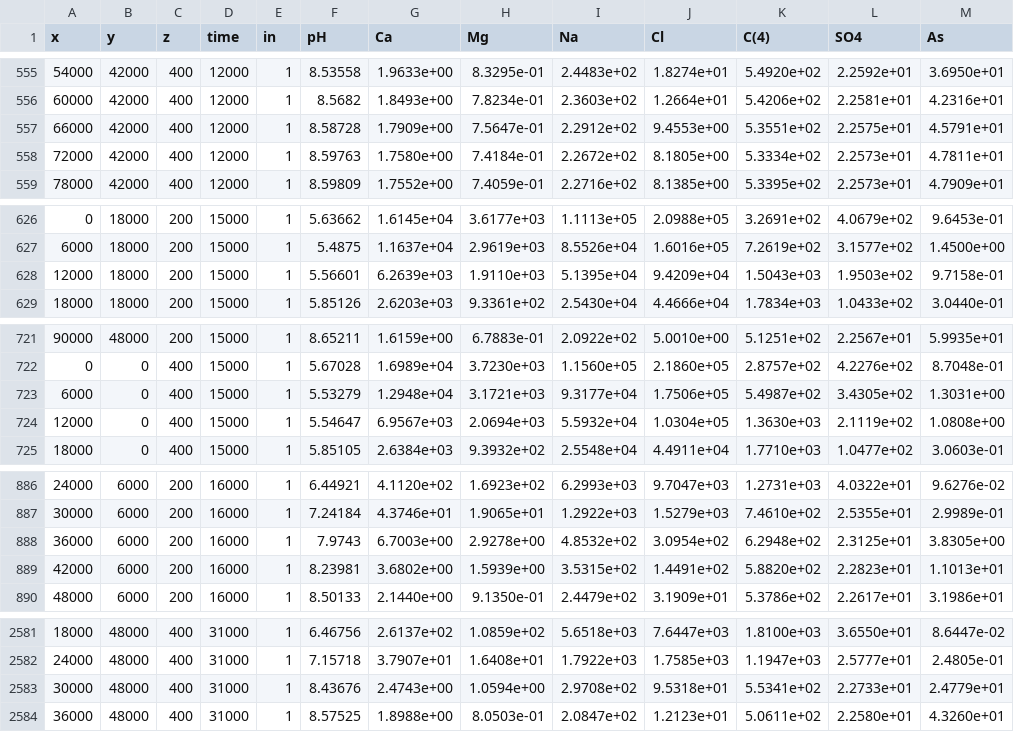
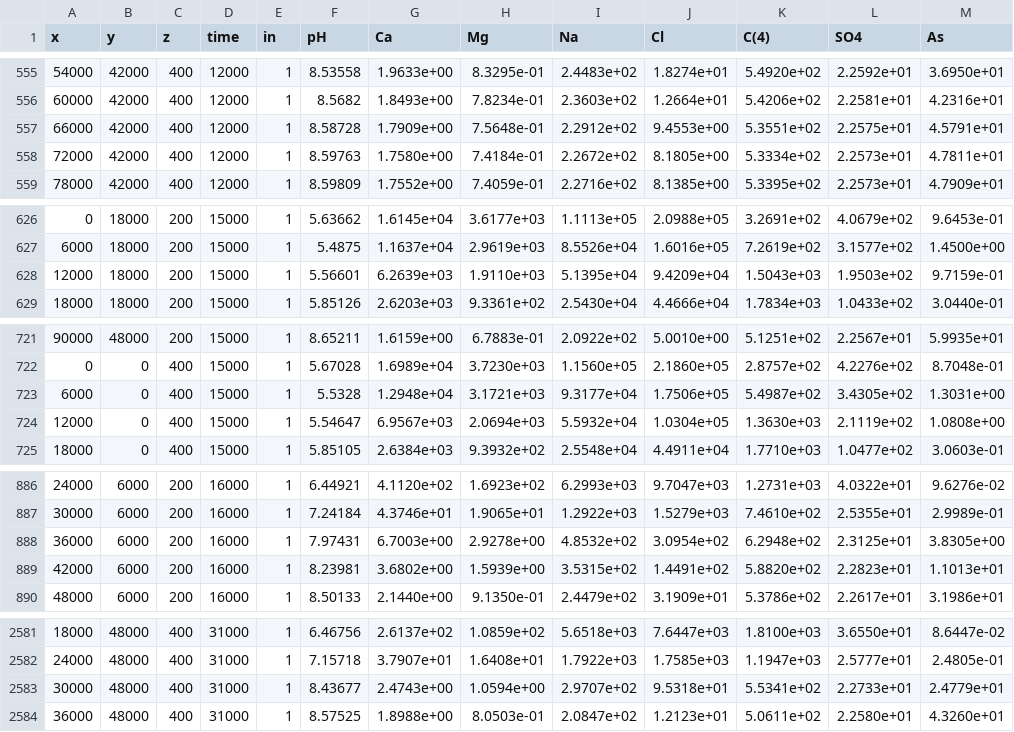
Before and after one commit to usgs-coupled-subtrees/wphast, a TSV file: print_check_ss/print_check_ss.chem.xyz.tsv, drawn as a sheet; only a part is shown, gaps mark what is left out; the diff covers the shown part only.

```diff
--- a/print_check_ss/print_check_ss.chem.xyz.tsv
+++ b/print_check_ss/print_check_ss.chem.xyz.tsv
@@ -556,3 +556,3 @@
           60000	          42000	            400	          12000	 1	      8.5682	  1.8493e+00	  7.8234e-01	  2.3603e+02	  1.2664e+01	  5.4206e+02	  2.2581e+01	  4.2316e+01	
-          66000	          42000	            400	          12000	 1	     8.58728	  1.7909e+00	  7.5647e-01	  2.2912e+02	  9.4553e+00	  5.3551e+02	  2.2575e+01	  4.5791e+01	
+          66000	          42000	            400	          12000	 1	     8.58728	  1.7909e+00	  7.5648e-01	  2.2912e+02	  9.4553e+00	  5.3551e+02	  2.2575e+01	  4.5791e+01	
           72000	          42000	            400	          12000	 1	     8.59763	  1.7580e+00	  7.4184e-01	  2.2672e+02	  8.1805e+00	  5.3334e+02	  2.2573e+01	  4.7811e+01	
@@ -627,3 +627,3 @@
            6000	          18000	            200	          15000	 1	      5.4875	  1.1637e+04	  2.9619e+03	  8.5526e+04	  1.6016e+05	  7.2619e+02	  3.1577e+02	  1.4500e+00	
-          12000	          18000	            200	          15000	 1	     5.56601	  6.2639e+03	  1.9110e+03	  5.1395e+04	  9.4209e+04	  1.5043e+03	  1.9503e+02	  9.7158e-01	
+          12000	          18000	            200	          15000	 1	     5.56601	  6.2639e+03	  1.9110e+03	  5.1395e+04	  9.4209e+04	  1.5043e+03	  1.9503e+02	  9.7159e-01	
           18000	          18000	            200	          15000	 1	     5.85126	  2.6203e+03	  9.3361e+02	  2.5430e+04	  4.4666e+04	  1.7834e+03	  1.0433e+02	  3.0440e-01	
@@ -722,3 +722,3 @@
               0	              0	            400	          15000	 1	     5.67028	  1.6989e+04	  3.7230e+03	  1.1560e+05	  2.1860e+05	  2.8757e+02	  4.2276e+02	  8.7048e-01	
-           6000	              0	            400	          15000	 1	     5.53279	  1.2948e+04	  3.1721e+03	  9.3177e+04	  1.7506e+05	  5.4987e+02	  3.4305e+02	  1.3031e+00	
+           6000	              0	            400	          15000	 1	      5.5328	  1.2948e+04	  3.1721e+03	  9.3177e+04	  1.7506e+05	  5.4987e+02	  3.4305e+02	  1.3031e+00	
           12000	              0	            400	          15000	 1	     5.54647	  6.9567e+03	  2.0694e+03	  5.5932e+04	  1.0304e+05	  1.3630e+03	  2.1119e+02	  1.0808e+00	
@@ -887,3 +887,3 @@
           30000	           6000	            200	          16000	 1	     7.24184	  4.3746e+01	  1.9065e+01	  1.2922e+03	  1.5279e+03	  7.4610e+02	  2.5355e+01	  2.9989e-01	
-          36000	           6000	            200	          16000	 1	      7.9743	  6.7003e+00	  2.9278e+00	  4.8532e+02	  3.0954e+02	  6.2948e+02	  2.3125e+01	  3.8305e+00	
+          36000	           6000	            200	          16000	 1	     7.97431	  6.7003e+00	  2.9278e+00	  4.8532e+02	  3.0954e+02	  6.2948e+02	  2.3125e+01	  3.8305e+00	
           42000	           6000	            200	          16000	 1	     8.23981	  3.6802e+00	  1.5939e+00	  3.5315e+02	  1.4491e+02	  5.8820e+02	  2.2823e+01	  1.1013e+01	
@@ -2582,3 +2582,3 @@
           24000	          48000	            400	          31000	 1	     7.15718	  3.7907e+01	  1.6408e+01	  1.7922e+03	  1.7585e+03	  1.1947e+03	  2.5777e+01	  2.4805e-01	
-          30000	          48000	            400	          31000	 1	     8.43676	  2.4743e+00	  1.0594e+00	  2.9708e+02	  9.5318e+01	  5.5341e+02	  2.2733e+01	  2.4779e+01	
+          30000	          48000	            400	          31000	 1	     8.43677	  2.4743e+00	  1.0594e+00	  2.9707e+02	  9.5318e+01	  5.5341e+02	  2.2733e+01	  2.4779e+01	
           36000	          48000	            400	          31000	 1	     8.57525	  1.8988e+00	  8.0503e-01	  2.0847e+02	  1.2123e+01	  5.0611e+02	  2.2580e+01	  4.3260e+01	
```
Also changed, not shown: 55 edited cells elsewhere in this file, print_check_ss/print_check_ss.comps.xyz.tsv, print_check_ss/print_check_ss.wel.xyz.tsv, 14 other files.
